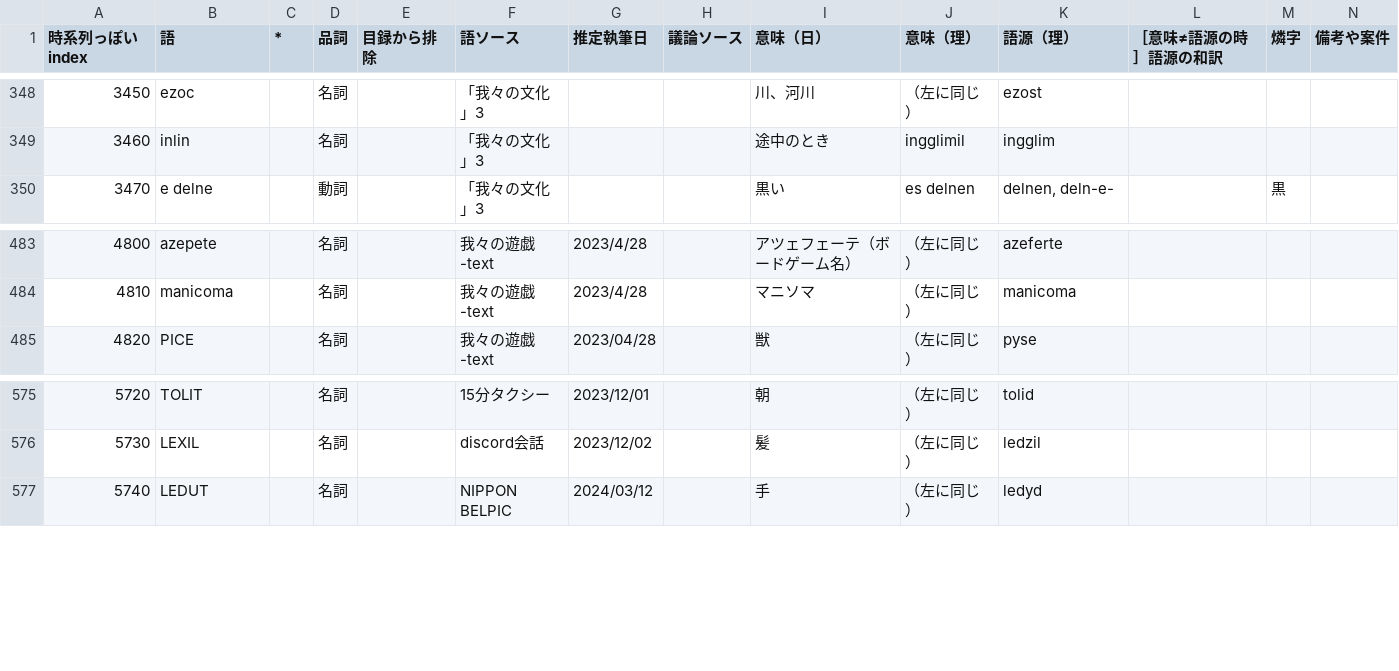
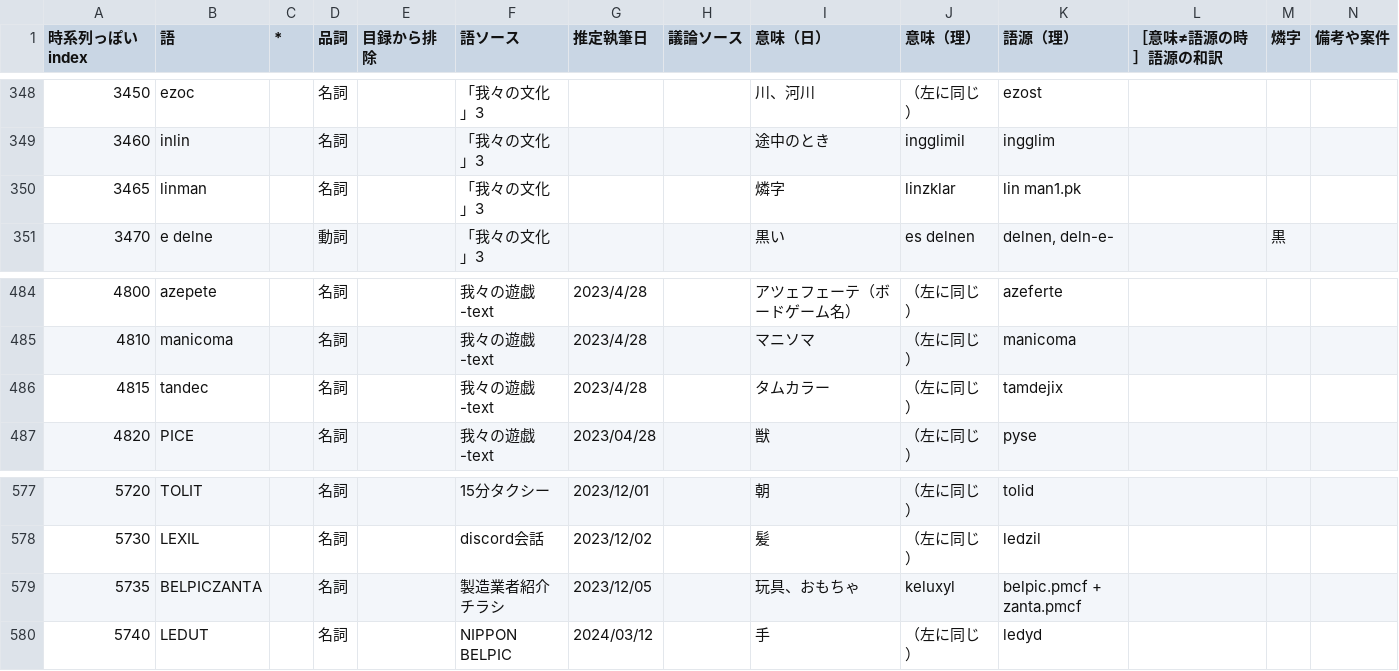
Before and after one commit to sozysozbot/bixe, a TSV file: preprocess/words.tsv, drawn as a sheet; only a part is shown, gaps mark what is left out; the diff names each change by its address in the sheet, - before the commit and + after, or states it on an @@ line.

```diff
--- a/preprocess/words.tsv
+++ b/preprocess/words.tsv
+row 350: 3465 | linman |  | 名詞 |  | 「我々の文化」3 |  |  | 燐字 | linzklar | lin man1.pk
+row 486: 4815 | tandec |  | 名詞 |  | 我々の遊戯-text | 2023/4/28 |  | タムカラー | （左に同じ） | tamdejix
+row 579: 5735 | BELPICZANTA |  | 名詞 |  | 製造業者紹介チラシ | 2023/12/05 |  | 玩具、おもちゃ | keluxyl | belpic.pmcf + zanta.pmcf
```
Also changed, not shown: preprocess/corpus.tsv, preprocess/links.tsv, 11 other files.
